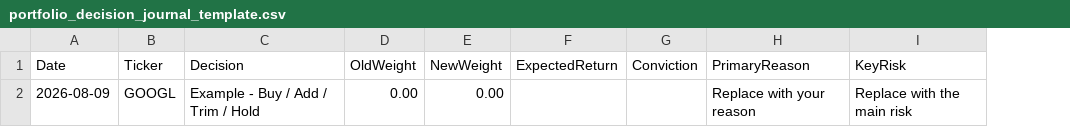
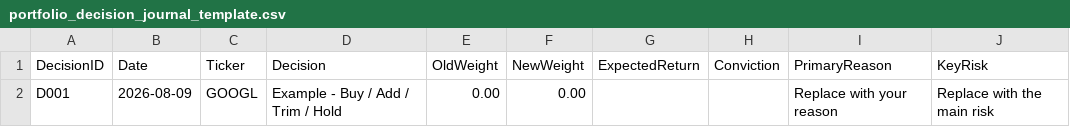
Before and after one commit to Antzaz/Antzaz-equity-research-model, a CSV file: institutional_research/portfolio_decision_journal_template.csv, drawn as a sheet; only a part is shown; the diff names each change by its address in the sheet, - before the commit and + after, or states it on an @@ line.

Commit message:
Add offline realized portfolio and research decision loop

```diff
--- a/institutional_research/portfolio_decision_journal_template.csv
+++ b/institutional_research/portfolio_decision_journal_template.csv
+column A (DecisionID), row 2: D001
```
Also changed, not shown: 11 other files.
